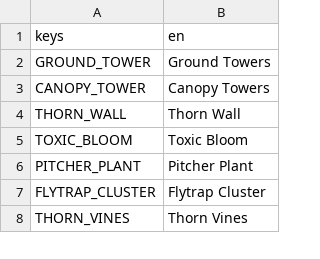
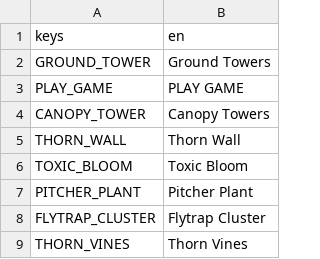
Before and after one commit to theghastlytuna/Broot_Force, a CSV file: localization/localizations.csv, drawn as a sheet; only a part is shown; the diff names each change by its address in the sheet, - before the commit and + after, or states it on an @@ line.

```diff
--- a/localization/localizations.csv
+++ b/localization/localizations.csv
+row 3: PLAY_GAME | PLAY GAME
```
Also changed, not shown: 8 other files.
